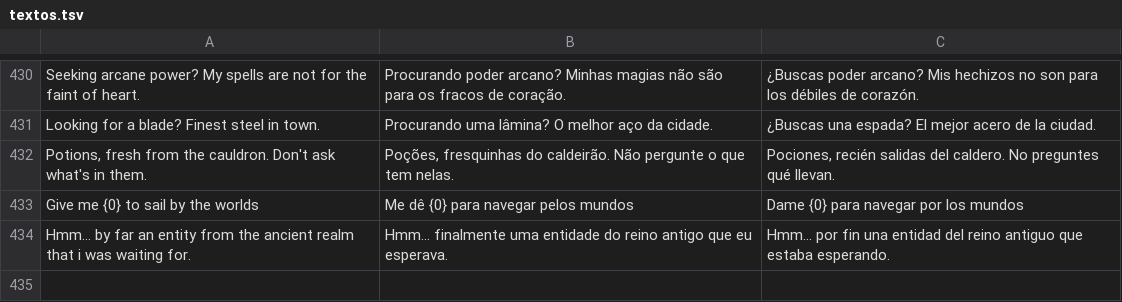
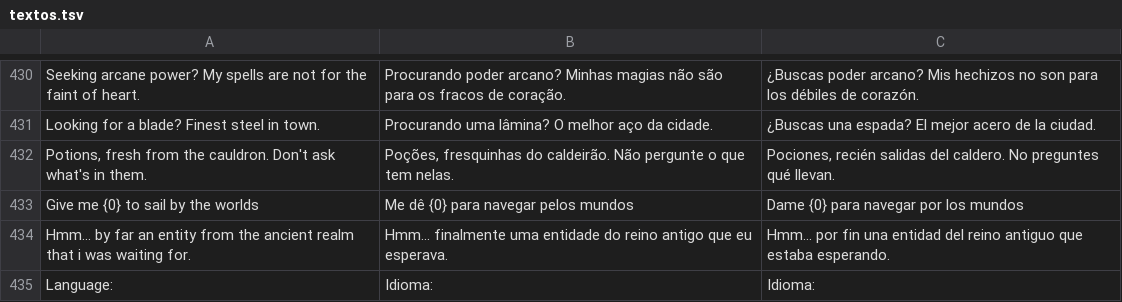
Before and after one commit to testclaudeacc/liar, a TSV file: i18n/textos.tsv, drawn as a sheet; only a part is shown, gaps mark what is left out; the diff names each change by its address in the sheet, - before the commit and + after, or states it on an @@ line.

```diff
--- a/i18n/textos.tsv
+++ b/i18n/textos.tsv
+row 435: Language: | Idioma: | Idioma:
```
Also changed, not shown: 5 other files.
